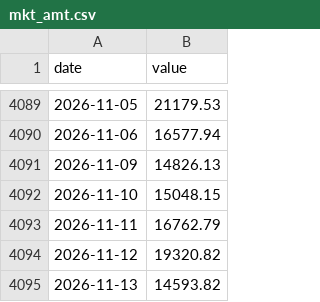
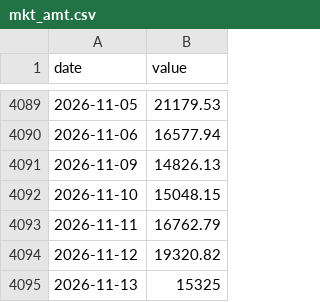
Before and after one commit to 964583194/ratio-signal, a CSV file: data/raw/mkt_amt.csv, drawn as a sheet; only a part is shown, gaps mark what is left out.

```diff
--- a/data/raw/mkt_amt.csv
+++ b/data/raw/mkt_amt.csv
@@ -4094,2 +4094,2 @@ date,value
 2026-11-12,19320.82
-2026-11-13,14593.82
+2026-11-13,15325
```
Also changed, not shown: data/raw/a500.csv, data/raw/cyb50.csv, 27 other files.
